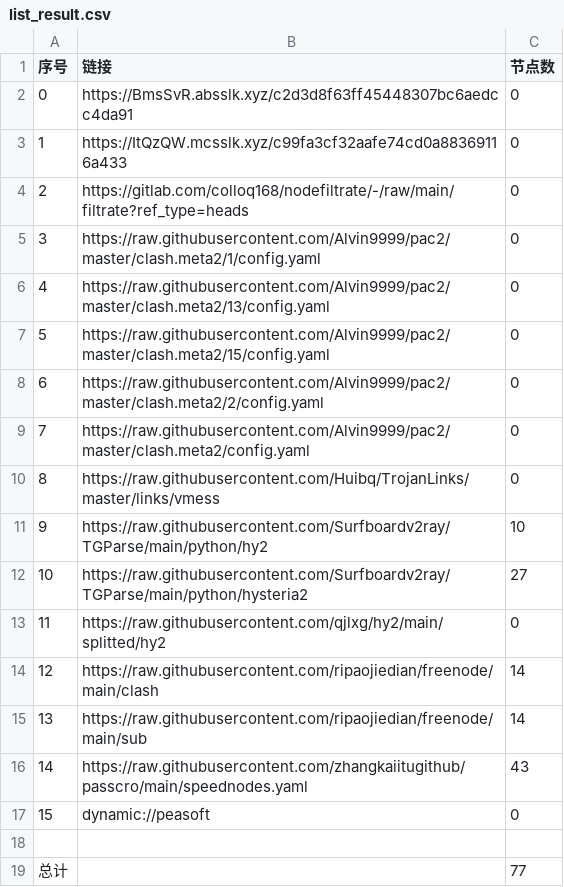
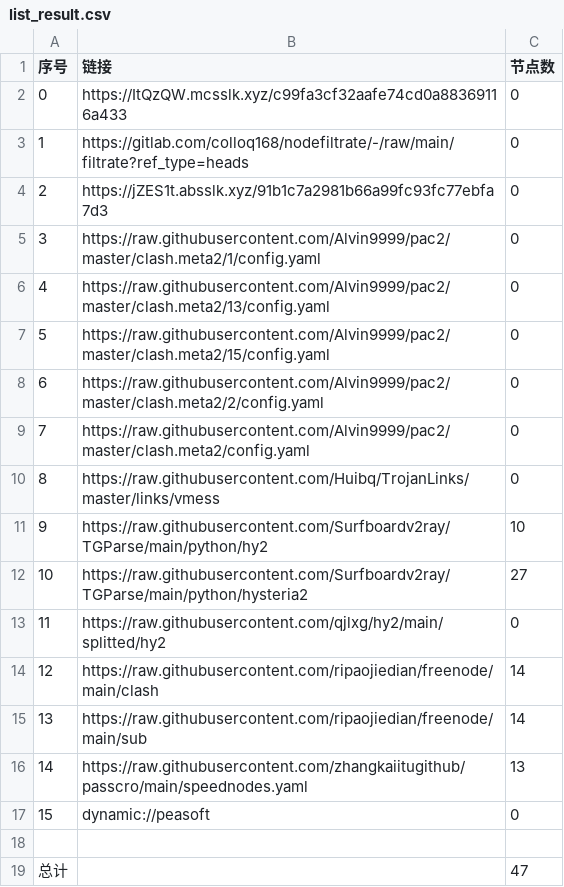
Before and after one commit to nowts71/NoMoreWalls, a CSV file: list_result.csv, drawn as a sheet.

```diff
--- a/list_result.csv
+++ b/list_result.csv
@@ -1,5 +1,5 @@
 序号,链接,节点数
-0,https://BmsSvR.absslk.xyz/c2d3d8f63ff45448307bc6aedcc4da91,0
-1,https://ItQzQW.mcsslk.xyz/c99fa3cf32aafe74cd0a88369116a433,0
-2,https://gitlab.com/colloq168/nodefiltrate/-/raw/main/filtrate?ref_type=heads,0
+0,https://ItQzQW.mcsslk.xyz/c99fa3cf32aafe74cd0a88369116a433,0
+1,https://gitlab.com/colloq168/nodefiltrate/-/raw/main/filtrate?ref_type=heads,0
+2,https://jZES1t.absslk.xyz/91b1c7a2981b66a99fc93fc77ebfa7d3,0
 3,https://raw.githubusercontent.com/Alvin9999/pac2/master/clash.meta2/1/config.yaml,0
@@ -15,5 +15,5 @@
 13,https://raw.githubusercontent.com/ripaojiedian/freenode/main/sub,14
-14,https://raw.githubusercontent.com/zhangkaiitugithub/passcro/main/speednodes.yaml,43
+14,https://raw.githubusercontent.com/zhangkaiitugithub/passcro/main/speednodes.yaml,13
 15,dynamic://peasoft,0
 
-总计,,77
+总计,,47
```
Also changed, not shown: 19 other files.
